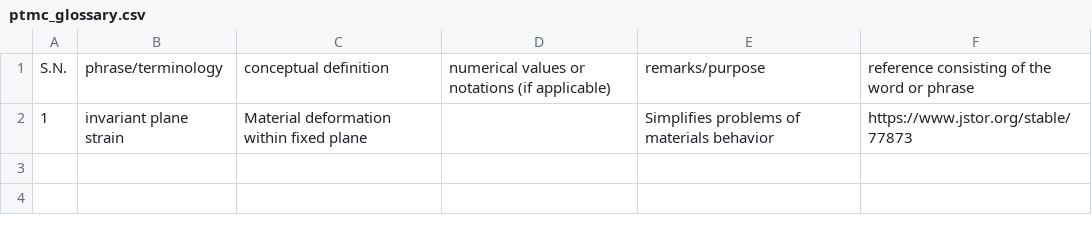
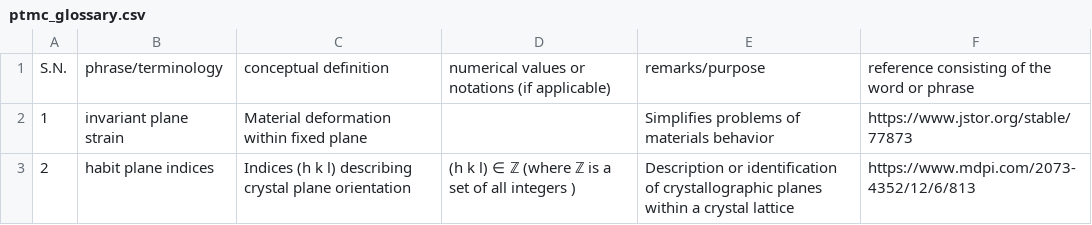
Before and after one commit to anilkunwar/martensitic_alloys, a CSV file: ptmc_glossary.csv, drawn as a sheet.

Commit message:
Update ptmc_glossary.csv

```diff
--- a/ptmc_glossary.csv
+++ b/ptmc_glossary.csv
@@ -2 +2,2 @@ S.N., phrase/terminology, conceptual definition , numerical values or notations
 1, invariant plane strain, Material deformation within fixed plane , , Simplifies problems of materials behavior , https://www.jstor.org/stable/77873
+2, habit plane indices,Indices (h k l) describing crystal plane orientation, (h k l) ∈ ℤ (where ℤ is a set of all integers ),Description or identification of crystallographic planes within a crystal lattice , https://www.mdpi.com/2073-4352/12/6/813
```
